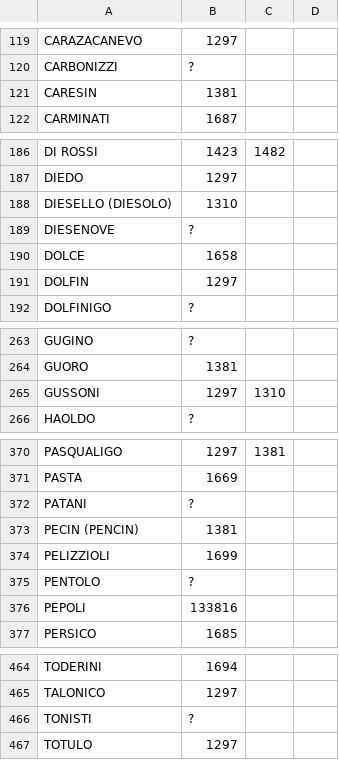
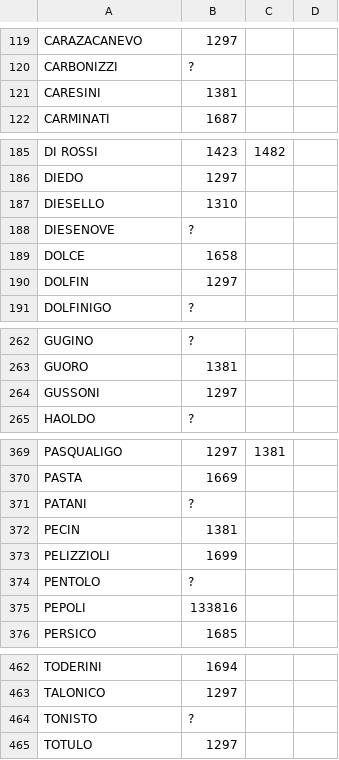
Before and after one commit to JJ/dogesr, a CSV file: data-raw/family-accession-date.csv, drawn as a sheet; only a part is shown, gaps mark what is left out; the diff covers the shown part only.

```diff
--- a/data-raw/family-accession-date.csv
+++ b/data-raw/family-accession-date.csv
@@ -120,3 +120,3 @@ CARAZACANEVO,1297
 CARBONIZZI,?
-CARESIN,1381
+CARESINI,1381
 CARMINATI,1687
@@ -187,3 +186,3 @@ DI ROSSI,1423, 1482
 DIEDO,1297
-DIESELLO (DIESOLO),1310
+DIESELLO,1310
 DIESENOVE,?
@@ -264,3 +263,3 @@ GUGINO,?
 GUORO,1381
-GUSSONI,1297, 1310
+GUSSONI,1297
 HAOLDO,?
@@ -372,3 +371,3 @@ PASTA,1669
 PATANI,?
-PECIN (PENCIN),1381
+PECIN,1381
 PELIZZIOLI,1699
@@ -465,3 +463,3 @@ TODERINI,1694
 TALONICO,1297
-TONISTI,?
+TONISTO,?
 TOTULO,1297
```
Also changed, not shown: 2 removed rows and 5 edited cells elsewhere in this file, data-raw/family-types.csv, 1 other file.
